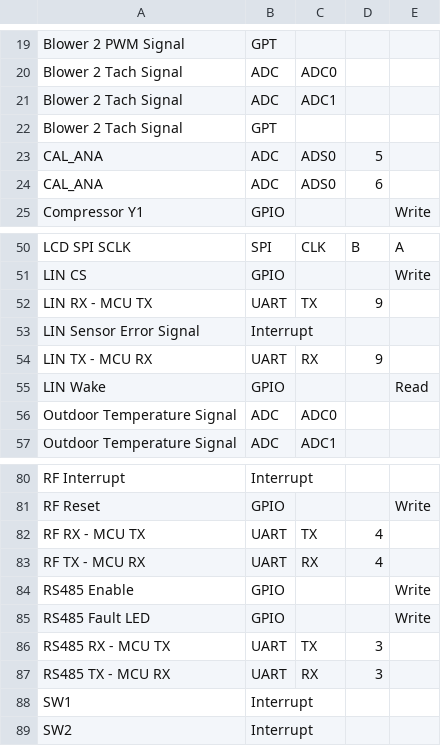
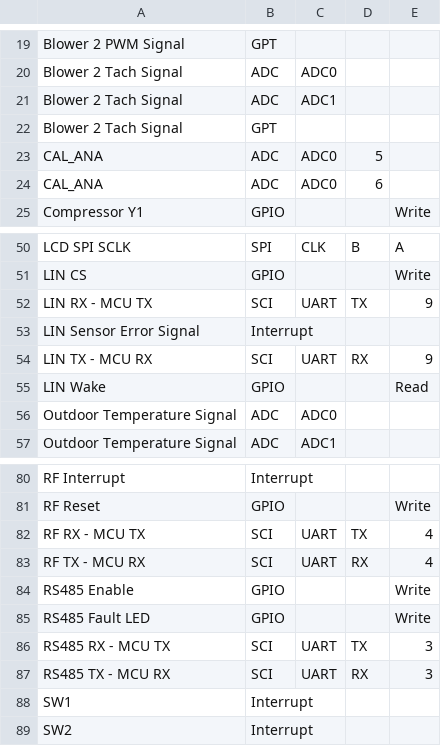
Before and after one commit to ComberbachSolutions/MCU-Combinatorics, a CSV file: MUA Requirements.csv, drawn as a sheet; only a part is shown, gaps mark what is left out.

```diff
--- a/MUA Requirements.csv
+++ b/MUA Requirements.csv
@@ -22,4 +22,4 @@ Blower 2 Tach Signal,ADC,ADC1,,
 Blower 2 Tach Signal,GPT,,,
-CAL_ANA,ADC,ADS0,5,
-CAL_ANA,ADC,ADS0,6,
+CAL_ANA,ADC,ADC0,5,
+CAL_ANA,ADC,ADC0,6,
 Compressor Y1,GPIO,,,Write
@@ -51,5 +51,5 @@ LCD SPI SCLK,SPI,CLK,B,A
 LIN CS,GPIO,,,Write
-LIN RX - MCU TX,UART,TX,9,
+LIN RX - MCU TX,SCI,UART,TX,9
 LIN Sensor Error Signal,Interrupt,,,
-LIN TX - MCU RX,UART,RX,9,
+LIN TX - MCU RX,SCI,UART,RX,9
 LIN Wake,GPIO,,,Read
@@ -81,8 +81,8 @@ RF Interrupt,Interrupt,,,
 RF Reset,GPIO,,,Write
-RF RX - MCU TX,UART,TX,4,
-RF TX - MCU RX,UART,RX,4,
+RF RX - MCU TX,SCI,UART,TX,4
+RF TX - MCU RX,SCI,UART,RX,4
 RS485 Enable,GPIO,,,Write
 RS485 Fault LED,GPIO,,,Write
-RS485 RX - MCU TX,UART,TX,3,
-RS485 TX - MCU RX,UART,RX,3,
+RS485 RX - MCU TX,SCI,UART,TX,3
+RS485 TX - MCU RX,SCI,UART,RX,3
 SW1,Interrupt,,,
```
Also changed, not shown: RA6M3 LQFP176 Pinout.csv, 2 other files.
